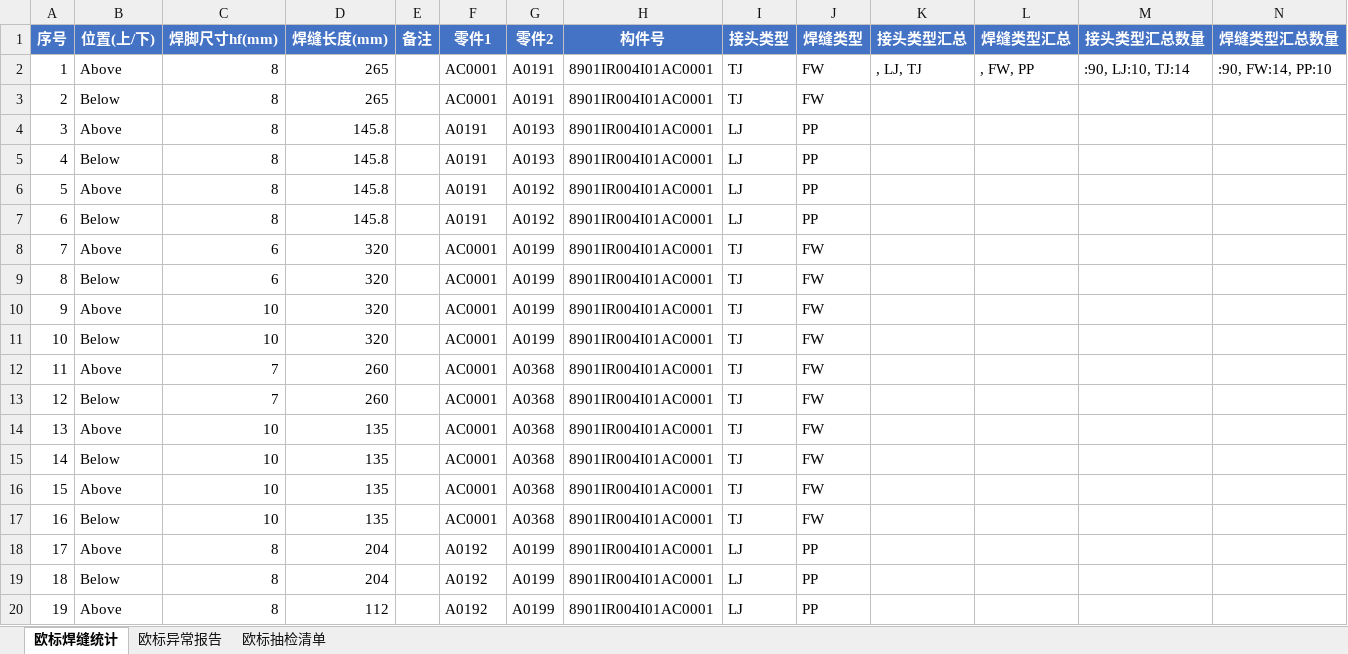
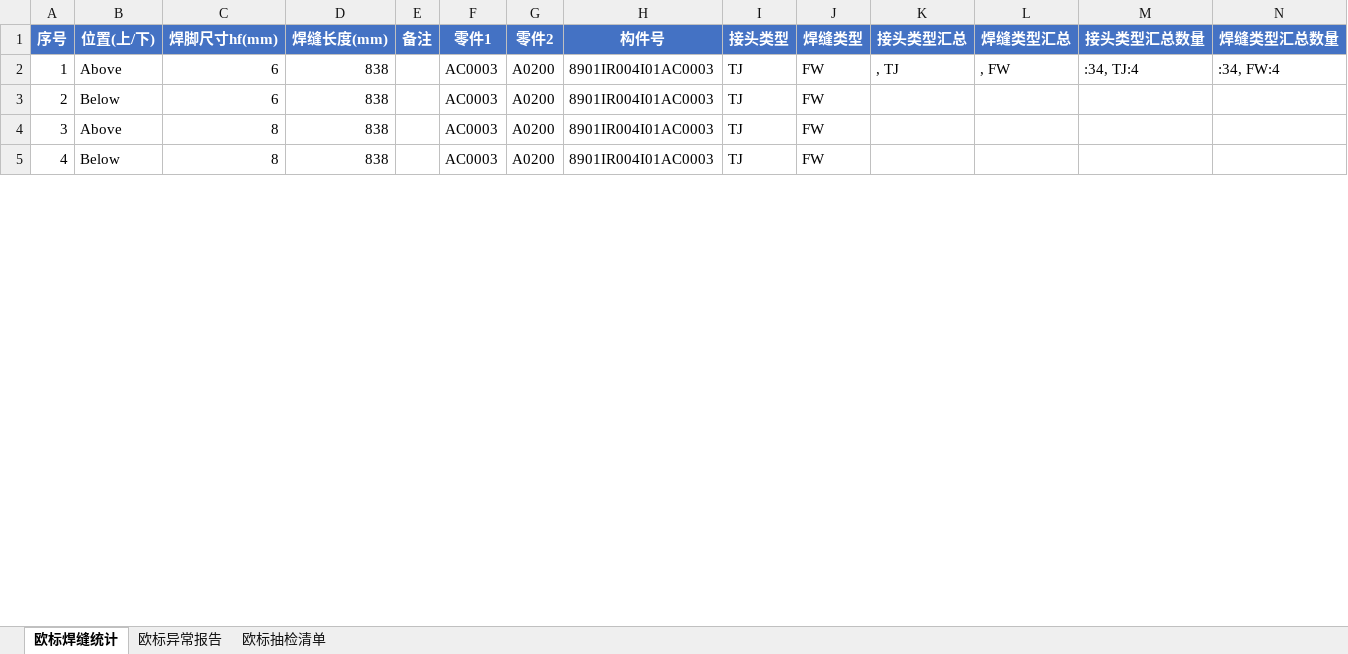
Before and after one commit to superweb12138/dxf-weld-extractor, an Excel workbook: 焊缝统计_auto.xlsx, sheet 欧标焊缝统计, drawn as a sheet; only a part is shown; values as stored, in another font and other column widths than the file's, no borders; removed rows and columns are numbered as before the commit, all else as after; the diff covers the shown part only; the diff names each change by its address in the sheet, - before the commit and + after, or states it on an @@ line.

```diff
--- a/焊缝统计_auto.xlsx (sheet 欧标焊缝统计)
+++ b/焊缝统计_auto.xlsx (sheet 欧标焊缝统计)
-C2 (焊脚尺寸hf(mm)): 8
+C2 (焊脚尺寸hf(mm)): 6
-D2 (焊缝长度(mm)): 265
+D2 (焊缝长度(mm)): 838
-F2 (零件1): AC0001
+F2 (零件1): AC0003
-G2 (零件2): A0191
+G2 (零件2): A0200
-H2 (构件号): 8901IR004I01AC0001
+H2 (构件号): 8901IR004I01AC0003
-K2 (接头类型汇总): , LJ, TJ
+K2 (接头类型汇总): , TJ
-L2 (焊缝类型汇总): , FW, PP
+L2 (焊缝类型汇总): , FW
-M2 (接头类型汇总数量): :90, LJ:10, TJ:14
+M2 (接头类型汇总数量): :34, TJ:4
-N2 (焊缝类型汇总数量): :90, FW:14, PP:10
+N2 (焊缝类型汇总数量): :34, FW:4
-row 3: 2 | Below | 8 | 265 |  | AC0001 | A0191 | 8901IR004I01AC0001 | TJ | FW
-row 4: 3 | Above | 8 | 145.8 |  | A0191 | A0193 | 8901IR004I01AC0001 | LJ | PP
-row 5: 4 | Below | 8 | 145.8 |  | A0191 | A0193 | 8901IR004I01AC0001 | LJ | PP
-row 6: 5 | Above | 8 | 145.8 |  | A0191 | A0192 | 8901IR004I01AC0001 | LJ | PP
-row 7: 6 | Below | 8 | 145.8 |  | A0191 | A0192 | 8901IR004I01AC0001 | LJ | PP
-row 8: 7 | Above | 6 | 320 |  | AC0001 | A0199 | 8901IR004I01AC0001 | TJ | FW
@@ column A (序号) renumbered between rows 3 and 39 @@
-D3:D5 (焊缝长度(mm)): 320
+D3:D5 (焊缝长度(mm)): 838
-F3:F5 (零件1): AC0001
+F3:F5 (零件1): AC0003
-G3:G5 (零件2): A0199
+G3:G5 (零件2): A0200
-H3:H5 (构件号): 8901IR004I01AC0001
+H3:H5 (构件号): 8901IR004I01AC0003
-C4:C5 (焊脚尺寸hf(mm)): 10
+C4:C5 (焊脚尺寸hf(mm)): 8
-row 12: 11 | Above | 7 | 260 |  | AC0001 | A0368 | 8901IR004I01AC0001 | TJ | FW
-row 13: 12 | Below | 7 | 260 |  | AC0001 | A0368 | 8901IR004I01AC0001 | TJ | FW
-row 14: 13 | Above | 10 | 135 |  | AC0001 | A0368 | 8901IR004I01AC0001 | TJ | FW
-row 15: 14 | Below | 10 | 135 |  | AC0001 | A0368 | 8901IR004I01AC0001 | TJ | FW
-row 16: 15 | Above | 10 | 135 |  | AC0001 | A0368 | 8901IR004I01AC0001 | TJ | FW
-row 17: 16 | Below | 10 | 135 |  | AC0001 | A0368 | 8901IR004I01AC0001 | TJ | FW
-row 18: 17 | Above | 8 | 204 |  | A0192 | A0199 | 8901IR004I01AC0001 | LJ | PP
-row 19: 18 | Below | 8 | 204 |  | A0192 | A0199 | 8901IR004I01AC0001 | LJ | PP
-row 20: 19 | Above | 8 | 112 |  | A0192 | A0199 | 8901IR004I01AC0001 | LJ | PP
```
Also changed, not shown: 61 removed rows and 128 edited cells elsewhere in this sheet, sheet 欧标抽检清单, 29 other files.
